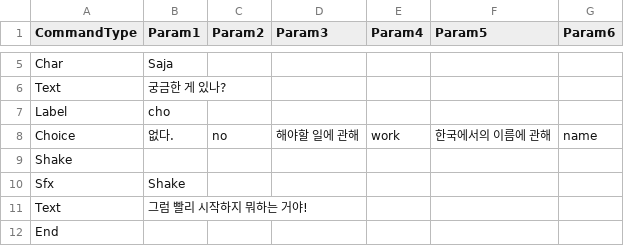
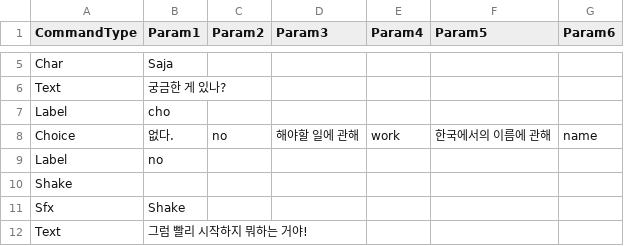
Before and after one commit to devAdaid/WaveStory, a CSV file: Assets/Resources/Dialogues/Saja_Common.csv, drawn as a sheet; only a part is shown, gaps mark what is left out; the shorter side is filled out with more unchanged rows.

```diff
--- a/Assets/Resources/Dialogues/Saja_Common.csv
+++ b/Assets/Resources/Dialogues/Saja_Common.csv
@@ -8,2 +8,3 @@ Label,cho,,,,,
 Choice,없다.,no,해야할 일에 관해,work,한국에서의 이름에 관해,name
+Label,no,,,,,
 Shake,,,,,,
```
Also changed, not shown: Assets/Resources/Dialogues/Saja_Entrance_1.csv, 12 other files.
